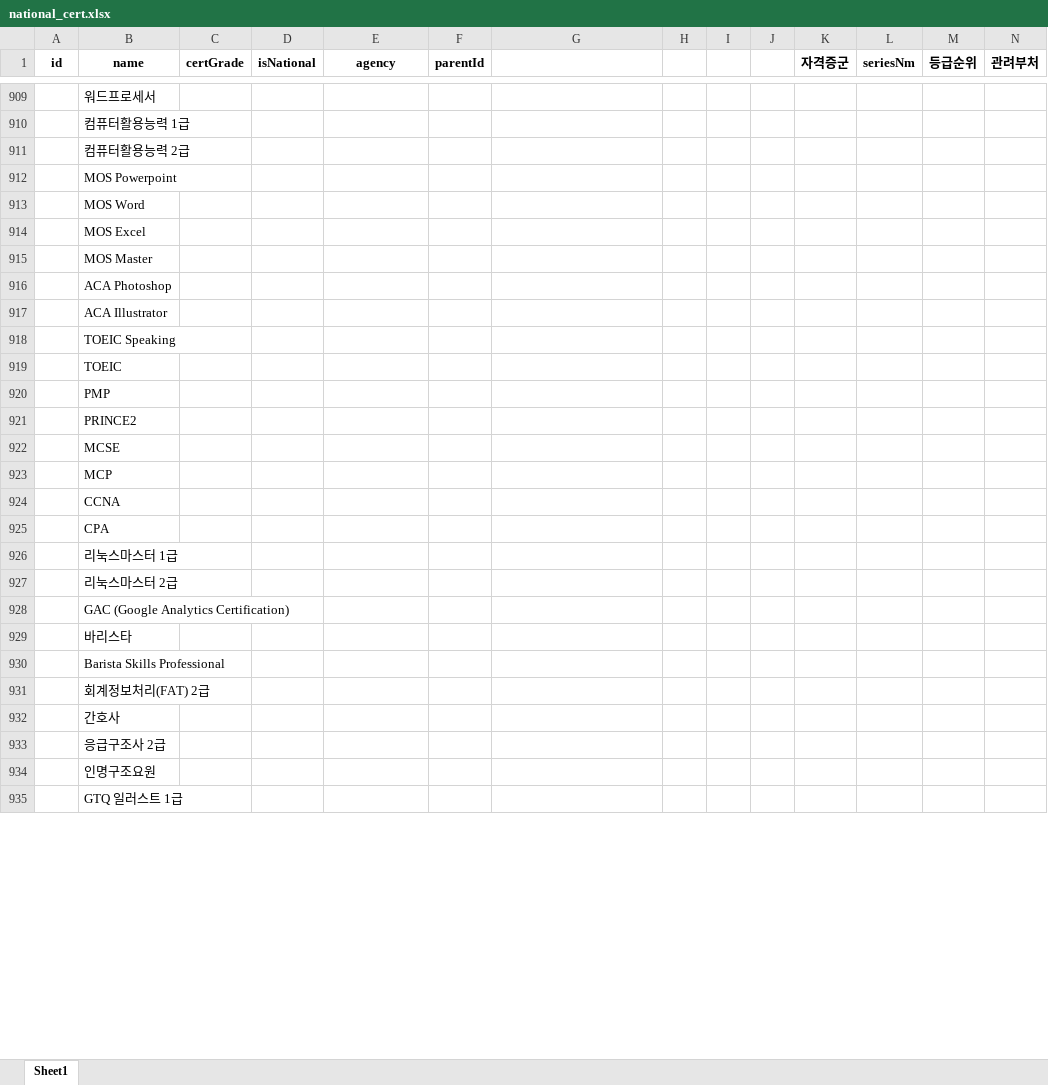
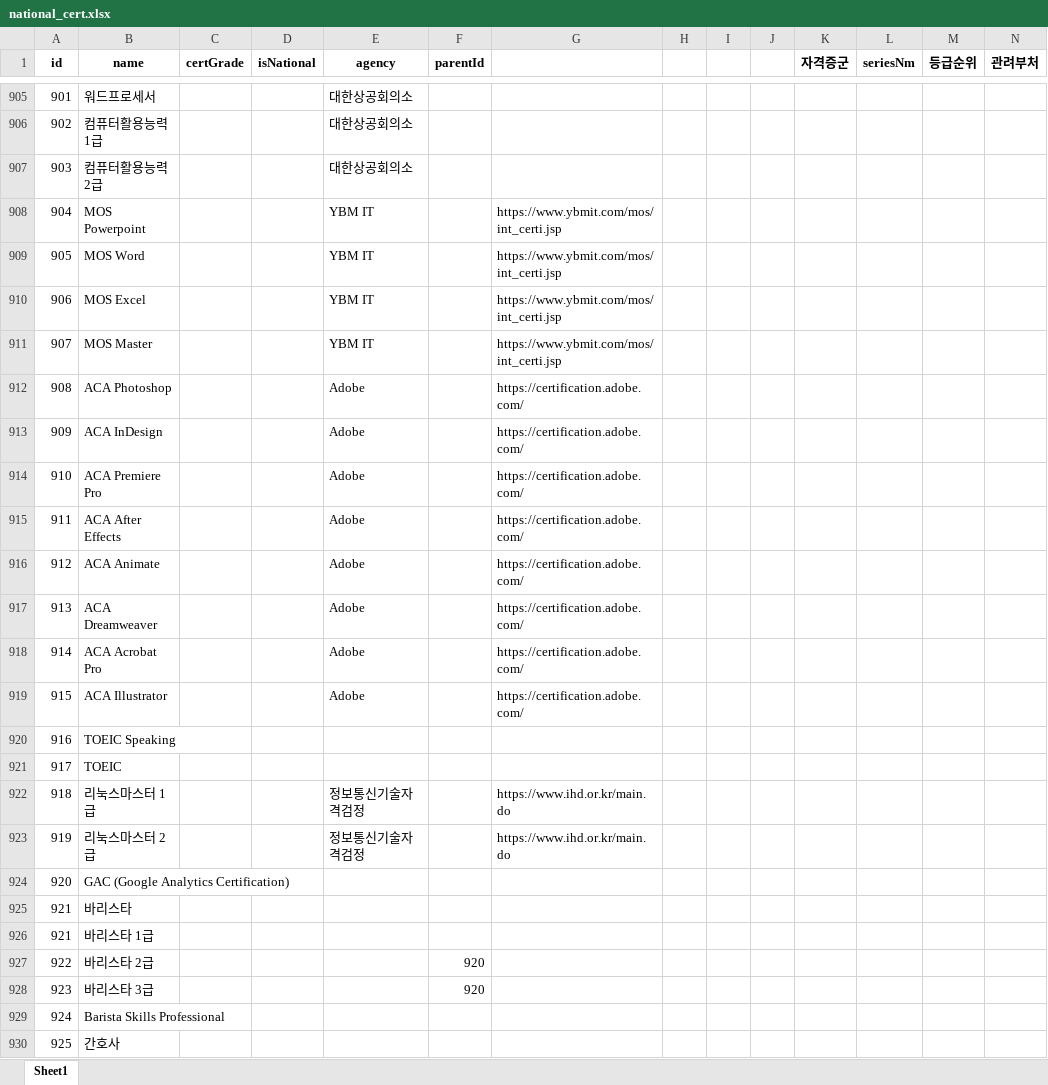
Before and after one commit to yunzivv/project_crawling_25_05, an Excel workbook: national_cert.xlsx, sheet Sheet1, drawn as a sheet; only a part is shown, gaps mark what is left out; values as stored, in another font and other column widths than the file's, no borders; conditional formats not drawn; removed rows and columns are numbered as before the commit, all else as after; rows hold the shown columns only; the diff covers the shown part only; the diff names each change by its address in the sheet, - before the commit and + after, or states it on an @@ line.

```diff
--- a/national_cert.xlsx (sheet Sheet1)
+++ b/national_cert.xlsx (sheet Sheet1)
@@ column A (id) renumbered between rows 710 and 933 @@
-E905:E907 (agency): (empty)
+E905:E907 (agency): 대한상공회의소
-E908:E911 (agency): (empty)
+E908:E911 (agency): YBM IT
-G908:G911: (empty)
+G908:G911: https://www.ybmit.com/mos/int_certi.jsp
-E912 (agency): (empty)
+E912 (agency): Adobe
-G912: (empty)
+G912: https://certification.adobe.com/
+row 913: 909 | ACA InDesign |  |  | Adobe |  | https://certification.adobe.com/
+row 914: 910 | ACA Premiere Pro |  |  | Adobe |  | https://certification.adobe.com/
+row 915: 911 | ACA After Effects |  |  | Adobe |  | https://certification.adobe.com/
+row 916: 912 | ACA Animate |  |  | Adobe |  | https://certification.adobe.com/
+row 917: 913 | ACA Dreamweaver |  |  | Adobe |  | https://certification.adobe.com/
+row 918: 914 | ACA Acrobat Pro |  |  | Adobe |  | https://certification.adobe.com/
-E919 (agency): (empty)
+E919 (agency): Adobe
-G919: (empty)
+G919: https://certification.adobe.com/
-row 920:  | PMP
-row 921:  | PRINCE2
-row 922:  | MCSE
-row 923:  | MCP
-row 924:  | CCNA
-row 925:  | CPA
-E922:E923 (agency): (empty)
+E922:E923 (agency): 정보통신기술자격검정
-G922:G923: (empty)
+G922:G923: https://www.ihd.or.kr/main.do
+row 926: 921 | 바리스타 1급
+row 927: 922 | 바리스타 2급 |  |  |  | 920
+row 928: 923 | 바리스타 3급 |  |  |  | 920
-row 931:  | 회계정보처리(FAT) 2급
-row 933:  | 응급구조사 2급
-row 934:  | 인명구조요원
-row 935:  | GTQ 일러스트 1급
```
Also changed, not shown: 36 added rows, 17 removed rows and 19 edited cells elsewhere in this sheet, certId매핑해야할파일.xlsx, jobkorea_requirements.xlsx, 16 other files.
